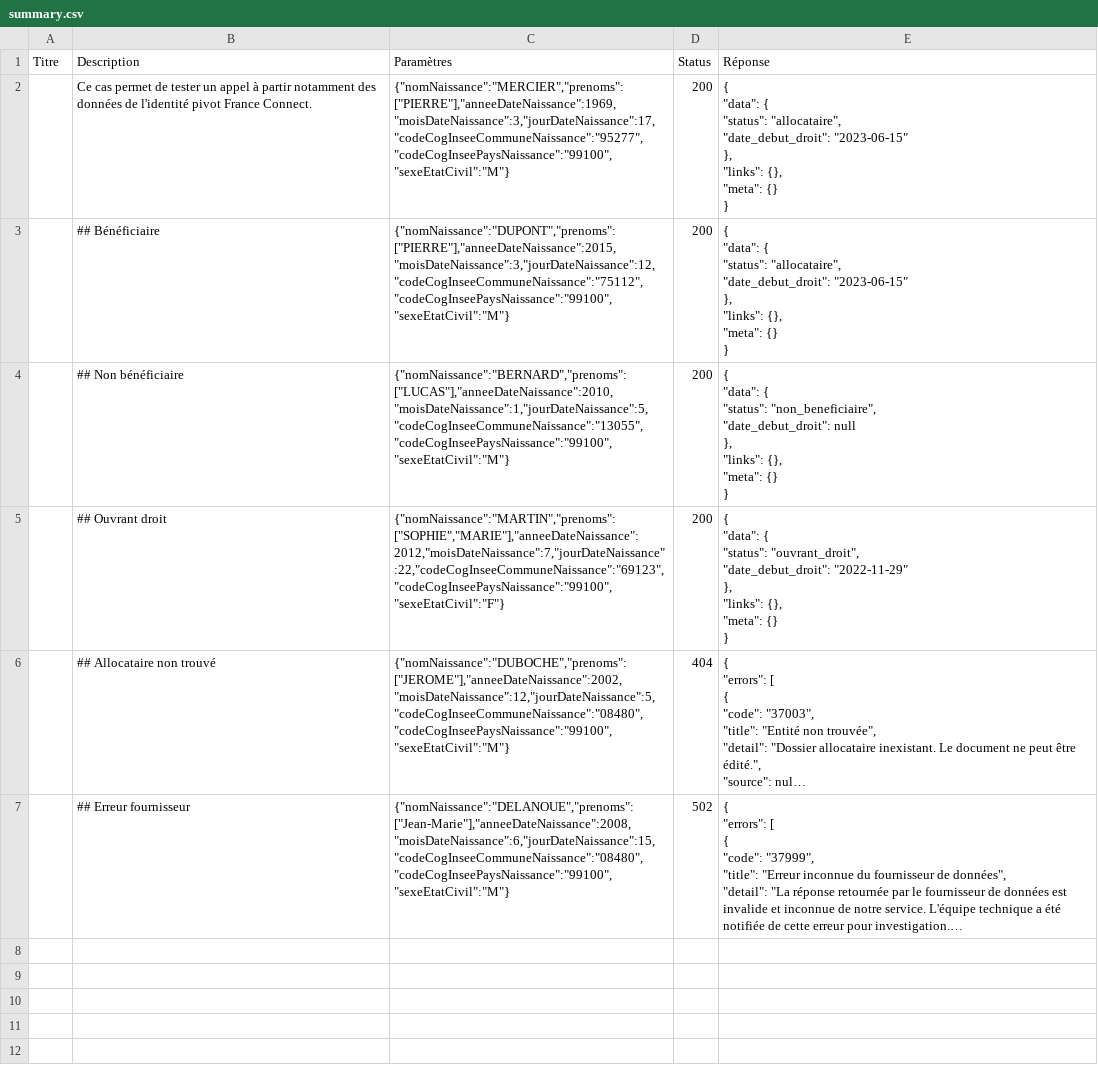
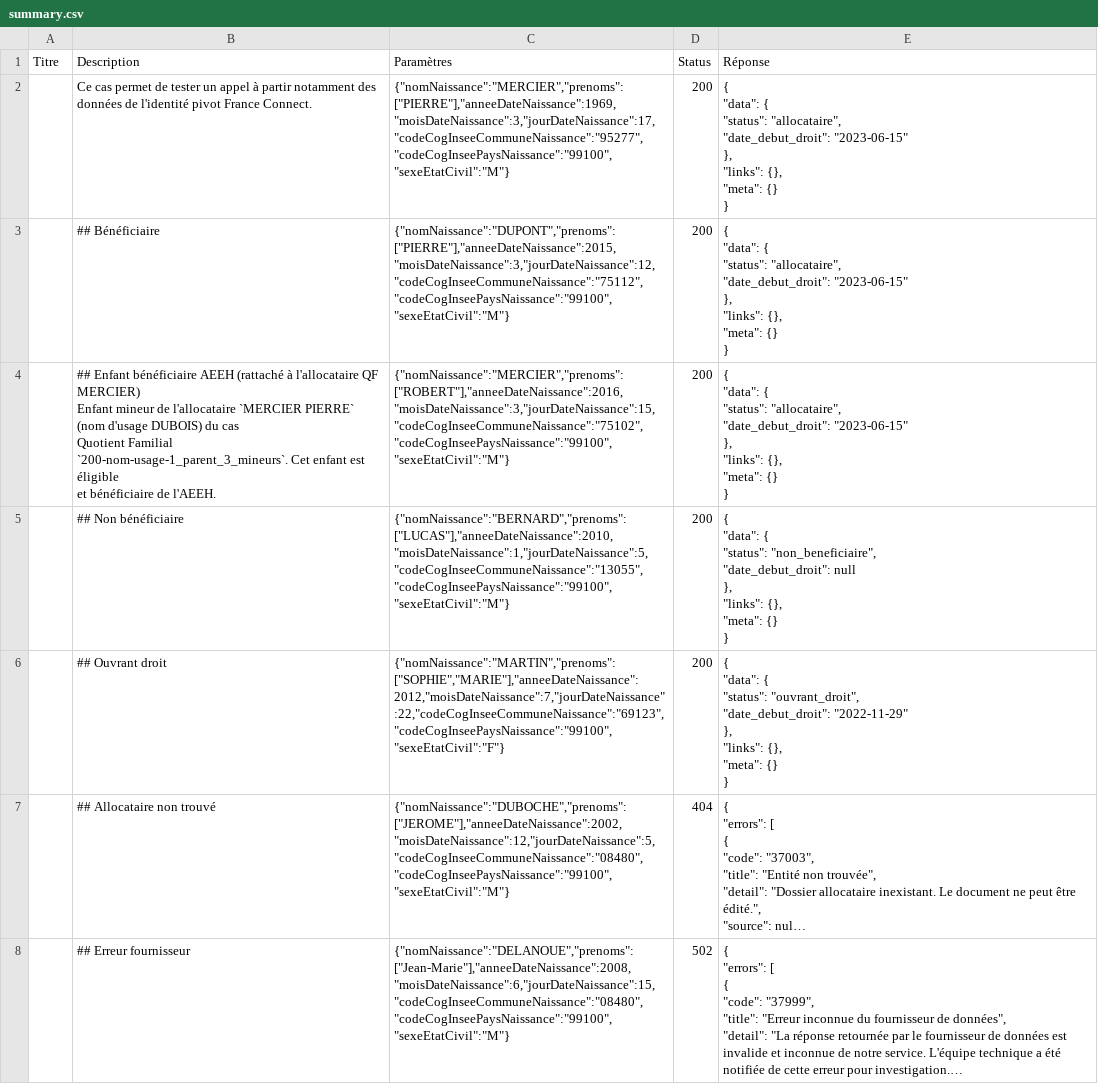
Before and after one commit to datagouv/apistration, a CSV file: mocks/payloads/api_particulier_v3_cnav_allocation_enfant_handicape_with_civility/summary.csv, drawn as a sheet; long unchanged cells end in ….

```diff
--- a/mocks/payloads/api_particulier_v3_cnav_allocation_enfant_handicape_with_civility/summary.csv
+++ b/mocks/payloads/api_particulier_v3_cnav_allocation_enfant_handicape_with_civility/summary.csv
@@ -17,2 +17,14 @@ Titre,Description,Paramètres,Status,Réponse
 }"
+,"## Enfant bénéficiaire AEEH (rattaché à l'allocataire QF MERCIER)
+
+Enfant mineur de l'allocataire `MERCIER PIERRE` (nom d'usage DUBOIS) du cas
+Quotient Familial `200-nom-usage-1_parent_3_mineurs`. Cet enfant est éligible
+et bénéficiaire de l'AEEH.","{""nomNaissance"":""MERCIER"",""prenoms"":[""ROBERT""],""anneeDateNaissance"":2016,""moisDateNaissance"":3,""jourDateNaissance"":15,""codeCogInseeCommuneNaissance"":""75102"",""codeCogInseePaysNaissance"":""99100"",""sexeEtatCivil"":""M""}",200,"{
+  ""data"": {
+    ""status"": ""allocataire"",
+    ""date_debut_droit"": ""2023-06-15""
+  },
+  ""links"": {},
+  ""meta"": {}
+}"
 ,## Non bénéficiaire,"{""nomNaissance"":""BERNARD"",""prenoms"":[""LUCAS""],""anneeDateNaissance"":2010,""moisDateNaissance"":1,""jourDateNaissance"":5,""codeCogInseeCommuneNaissance"":""13055"",""codeCogInseePaysNaissance"":""99100"",""sexeEtatCivil"":""M""}",200,"{
```
Also changed, not shown: mocks/payloads/api_particulier_v3_cnav_allocation_rentree_scolaire_with_civility/summary.csv, mocks/payloads/api_particulier_v3_cnav_quotient_familial_with_civility/summary.csv, 6 other files.
